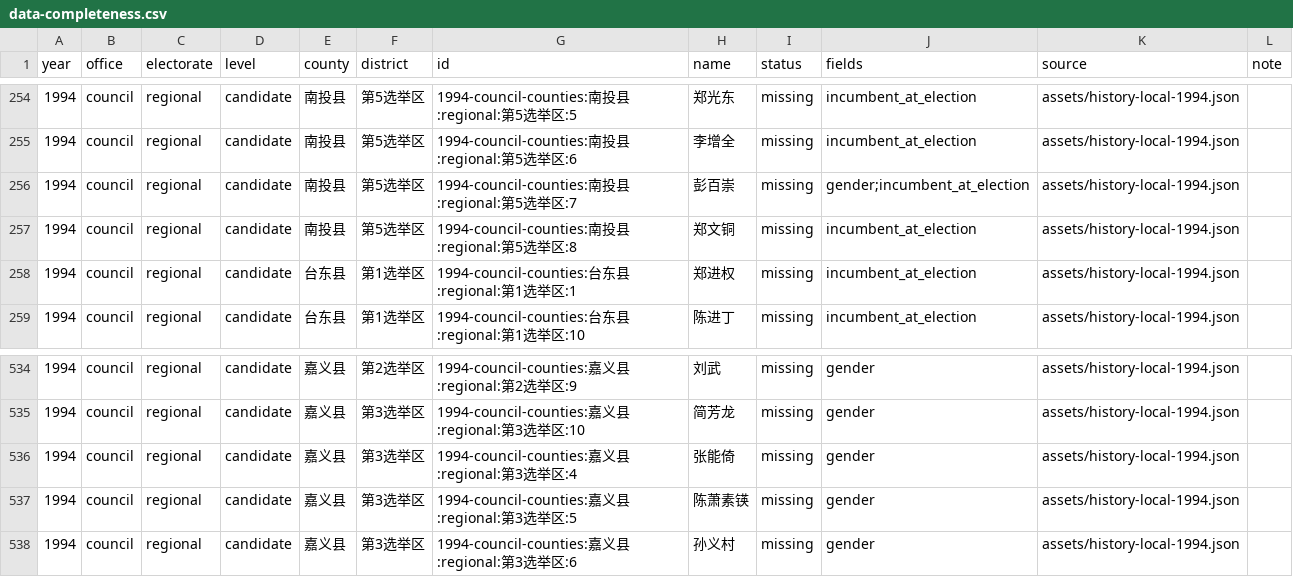
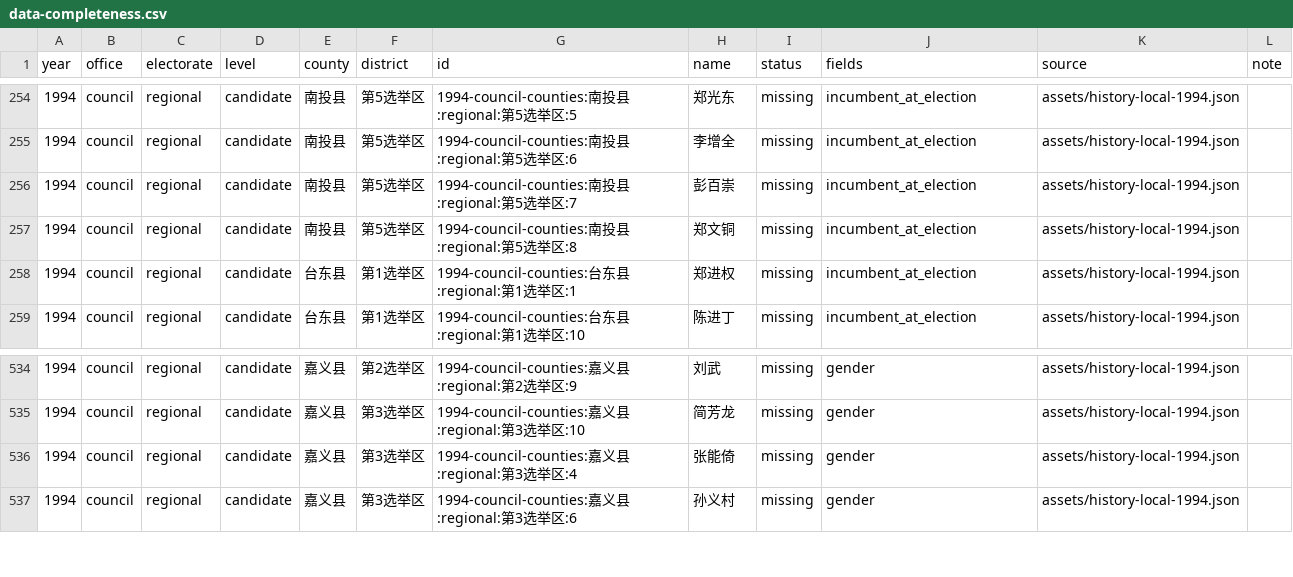
Before and after one commit to AlexWei2048/taiwan-map-painter, a CSV file: reports/data-completeness.csv, drawn as a sheet; only a part is shown, gaps mark what is left out.

```diff
--- a/reports/data-completeness.csv
+++ b/reports/data-completeness.csv
@@ -255,3 +255,3 @@
 "1994","council","regional","candidate","南投县","第5选举区","1994-council-counties:南投县:regional:第5选举区:6","李增全","missing","incumbent_at_election","assets/history-local-1994.json",""
-"1994","council","regional","candidate","南投县","第5选举区","1994-council-counties:南投县:regional:第5选举区:7","彭百崇","missing","gender;incumbent_at_election","assets/history-local-1994.json",""
+"1994","council","regional","candidate","南投县","第5选举区","1994-council-counties:南投县:regional:第5选举区:7","彭百崇","missing","incumbent_at_election","assets/history-local-1994.json",""
 "1994","council","regional","candidate","南投县","第5选举区","1994-council-counties:南投县:regional:第5选举区:8","郑文铜","missing","incumbent_at_election","assets/history-local-1994.json",""
@@ -536,3 +536,2 @@
 "1994","council","regional","candidate","嘉义县","第3选举区","1994-council-counties:嘉义县:regional:第3选举区:4","张能倚","missing","gender","assets/history-local-1994.json",""
-"1994","council","regional","candidate","嘉义县","第3选举区","1994-council-counties:嘉义县:regional:第3选举区:5","陈萧素锳","missing","gender","assets/history-local-1994.json",""
 "1994","council","regional","candidate","嘉义县","第3选举区","1994-council-counties:嘉义县:regional:第3选举区:6","孙义村","missing","gender","assets/history-local-1994.json",""
```
Also changed, not shown: 2 other files.
